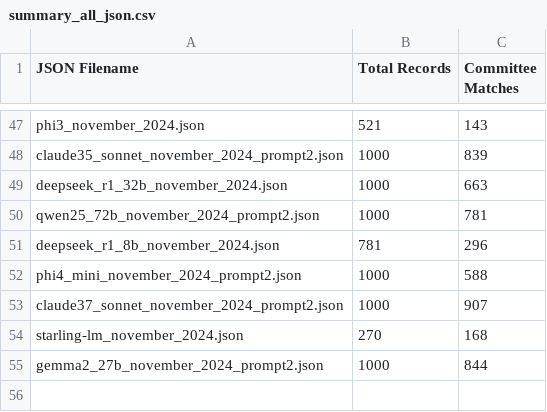
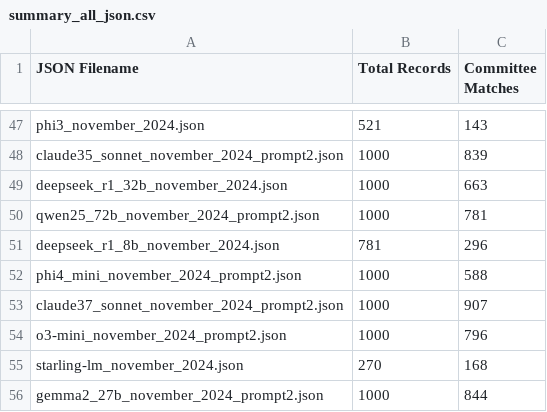
Before and after one commit to NHagar/LLM-Extraction-Challenge, a CSV file: fundraising-emails/summary_all_json.csv, drawn as a sheet; only a part is shown, gaps mark what is left out.

Commit message:
added o3-mini

```diff
--- a/fundraising-emails/summary_all_json.csv
+++ b/fundraising-emails/summary_all_json.csv
@@ -53,2 +53,3 @@ phi4_mini_november_2024_prompt2.json,1000,588
 claude37_sonnet_november_2024_prompt2.json,1000,907
+o3-mini_november_2024_prompt2.json,1000,796
 starling-lm_november_2024.json,270,168
```
Also changed, not shown: 1 other file.
